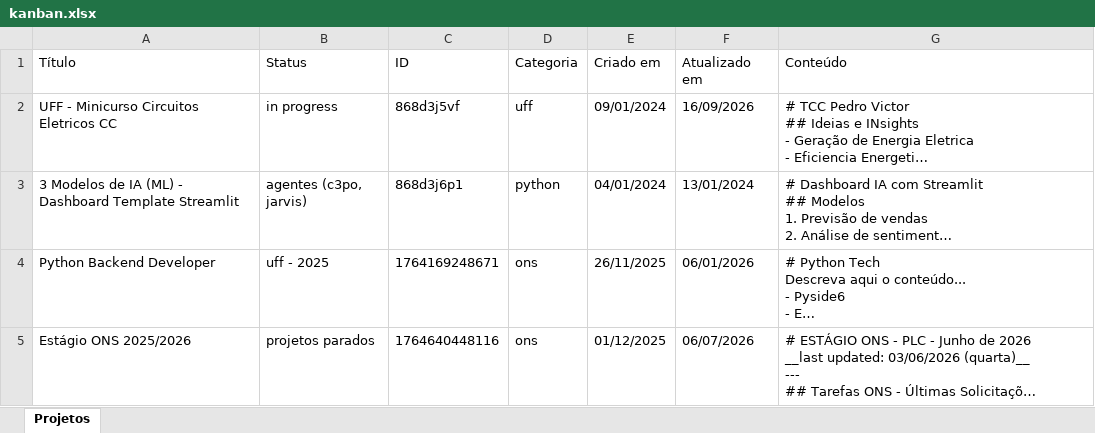
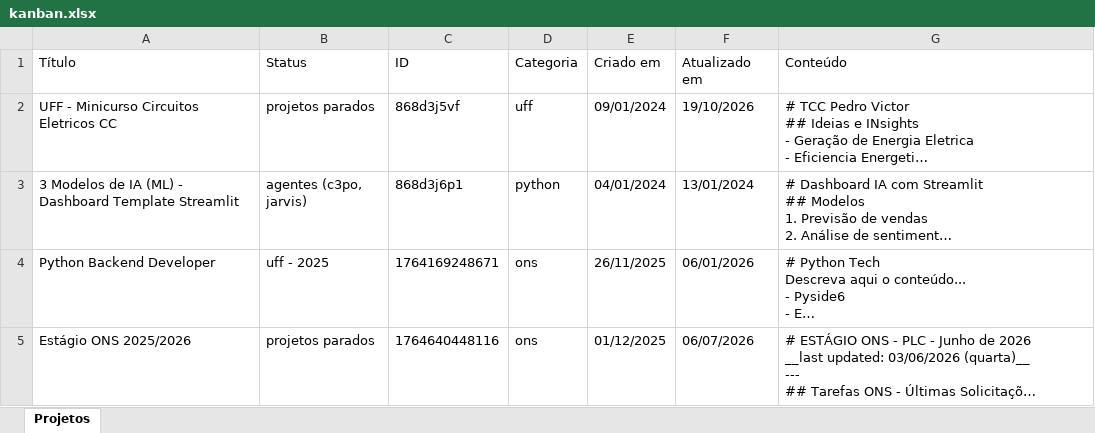
Before and after one commit to PedroVic12/Pikachu-Flask-Server, an Excel workbook: batcaverna/planilhas/kanban.xlsx, sheet Projetos, drawn as a sheet; only a part is shown; long unchanged cells end in …; values as stored, in another font and other column widths than the file's, no borders; the diff covers the shown part only; the diff names each change by its address in the sheet, - before the commit and + after, or states it on an @@ line.

```diff
--- a/batcaverna/planilhas/kanban.xlsx (sheet Projetos)
+++ b/batcaverna/planilhas/kanban.xlsx (sheet Projetos)
-B2 (Status): in progress
+B2 (Status): projetos parados
-F2 (Atualizado em): 16/09/2026
+F2 (Atualizado em): 19/10/2026
```
Also changed, not shown: 1 added row, 1 removed row and 4 edited cells elsewhere in this sheet, 1 other file.
